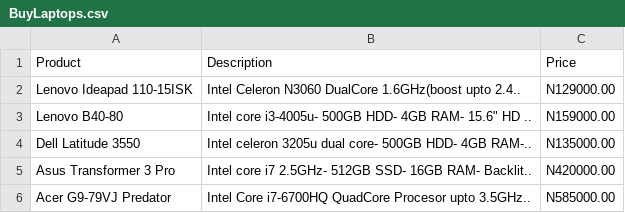
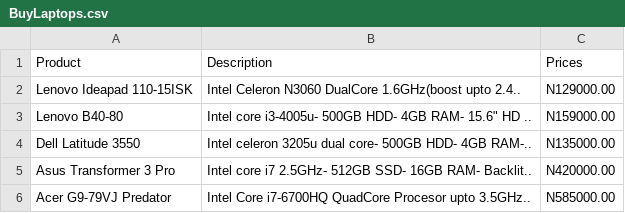
Before and after one commit to AdekunleA/Webscraper-buylaptops, a CSV file: BuyLaptops.csv, drawn as a sheet; only a part is shown.

Commit message:
Update BuyLaptops.csv

```diff
--- a/BuyLaptops.csv
+++ b/BuyLaptops.csv
@@ -1,2 +1,2 @@
-Product,Description,Price
+Product,Description,Prices
 Lenovo Ideapad 110-15ISK,Intel Celeron N3060 DualCore 1.6GHz(boost upto 2.4..,N129000.00
```
